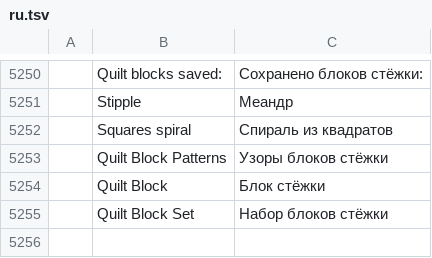
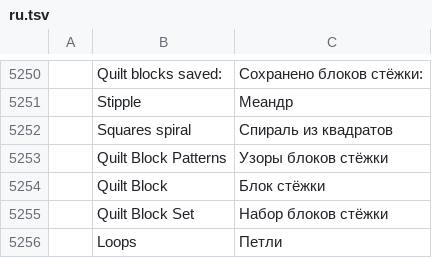
Before and after one commit to SiteSentrix/StitchFoundry, a TSV file: crates/ui-egui/src/i18n/ru.tsv, drawn as a sheet; only a part is shown, gaps mark what is left out; the diff names each change by its address in the sheet, - before the commit and + after, or states it on an @@ line.

```diff
--- a/crates/ui-egui/src/i18n/ru.tsv
+++ b/crates/ui-egui/src/i18n/ru.tsv
+row 5256:  | Loops | Петли
```
Also changed, not shown: crates/ui-egui/src/i18n/cs.tsv, crates/ui-egui/src/i18n/de.tsv, 12 other files.
